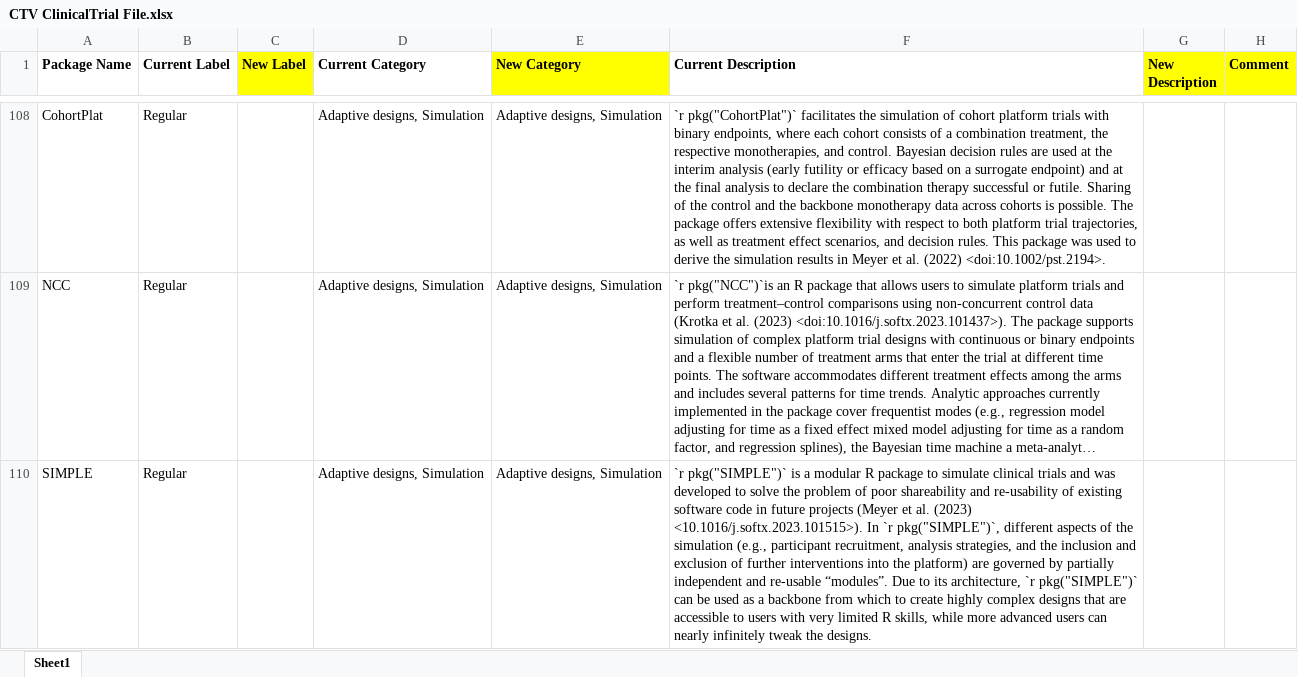
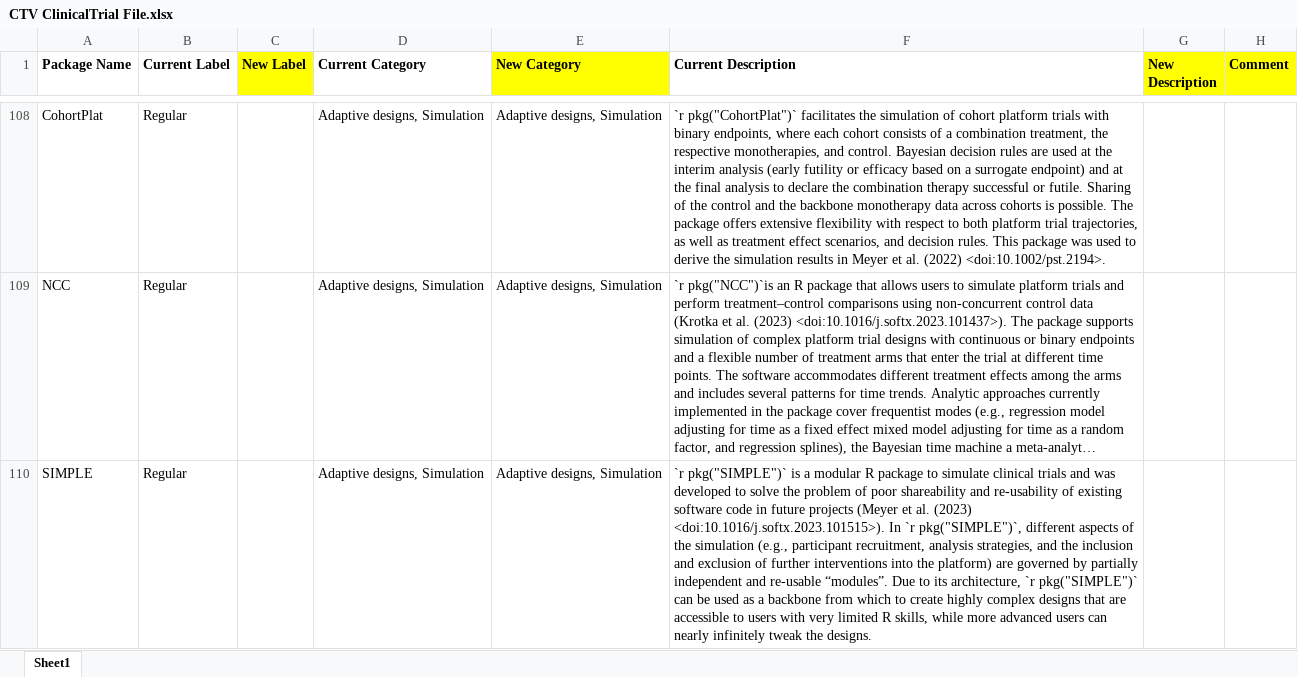
Before and after one commit to ya-wang-git/CRAN-task-view-ClinicalTrials, an Excel workbook: doc/CTV ClinicalTrial File.xlsx, sheet Sheet1, drawn as a sheet; only a part is shown, gaps mark what is left out; long unchanged cells end in …; values as stored, in another font and other column widths than the file's, no borders; the diff names each change by its address in the sheet, - before the commit and + after, or states it on an @@ line.

Commit message:
Update MD description and minor change to Excel Table

```diff
--- a/doc/CTV ClinicalTrial File.xlsx (sheet Sheet1)
+++ b/doc/CTV ClinicalTrial File.xlsx (sheet Sheet1)
-F110 (Current Description): …al. (2023) <10.1016/j.softx.2023.101515>). In `r…
+F110 (Current Description): …al. (2023) <doi:10.1016/j.softx.2023.101515>). In `r…
```
Also changed, not shown: 1 other file.
